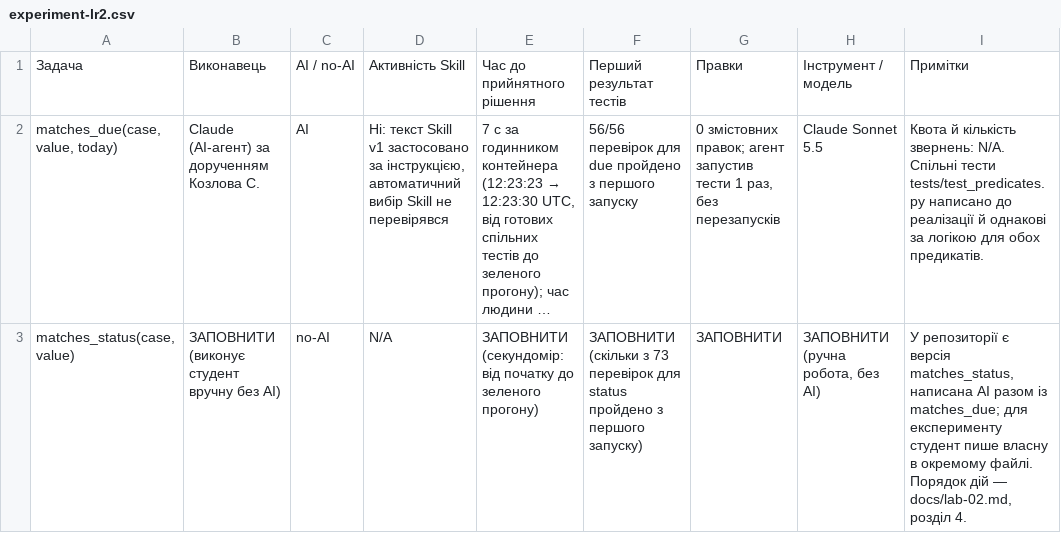
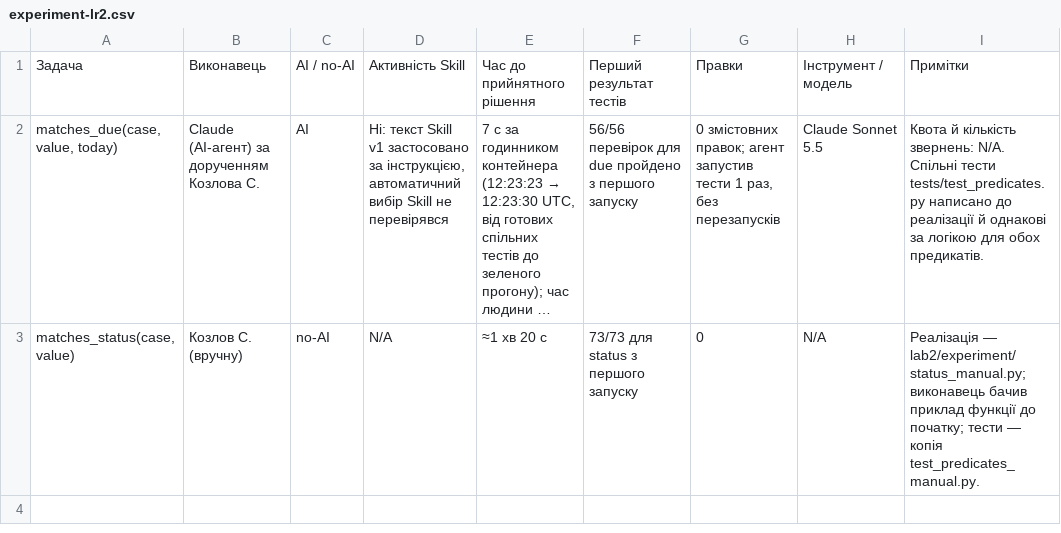
Before and after one commit to NureButAnna/AI-in-Software-Engineering, a CSV file: lab2/docs/experiment-lr2.csv, drawn as a sheet; long unchanged cells end in …; the diff names each change by its address in the sheet, - before the commit and + after, or states it on an @@ line.

Commit message:
feat(lab2): ручна гілка експерименту, схеми тіла в Swagger, заповнений звіт і журнал AI

```diff
--- a/lab2/docs/experiment-lr2.csv
+++ b/lab2/docs/experiment-lr2.csv
-B3: ЗАПОВНИТИ (виконує студент вручну без AI)
+B3: Козлов С. (вручну)
-E3: ЗАПОВНИТИ (секундомір: від початку до зеленого прогону)
+E3: ≈1 хв 20 с
-F3: ЗАПОВНИТИ (скільки з 73 перевірок для status пройдено з першого запуску)
+F3: 73/73 для status з першого запуску
-G3: ЗАПОВНИТИ
+G3: 0
-H3: ЗАПОВНИТИ (ручна робота, без AI)
+H3: N/A
-I3: У репозиторії є версія matches_status, написана AI разом із matches_due; для експерименту студент пише власну в окремому файлі. Порядок дій — docs/lab-02.md, розділ 4.
+I3: Реалізація — lab2/experiment/status_manual.py; виконавець бачив приклад функції до початку; тести — копія test_predicates_manual.py.
```
Also changed, not shown: 3 other files.
